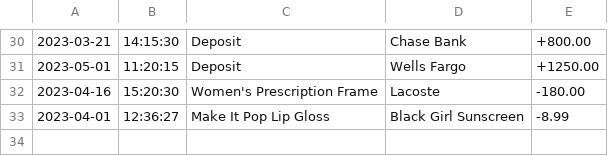
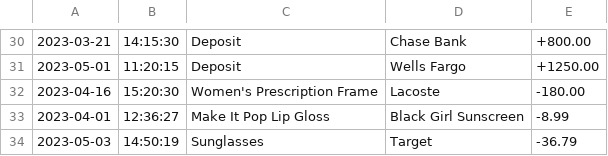
Before and after one commit to ashepard03/AccountingLedger, a CSV file: transactions.csv, drawn as a sheet; only a part is shown, gaps mark what is left out; the diff names each change by its address in the sheet, - before the commit and + after, or states it on an @@ line.

```diff
--- a/transactions.csv
+++ b/transactions.csv
+row 34: 2023-05-03 | 14:50:19 | Sunglasses | Target | -36.79
```
Also changed, not shown: 3 other files.
